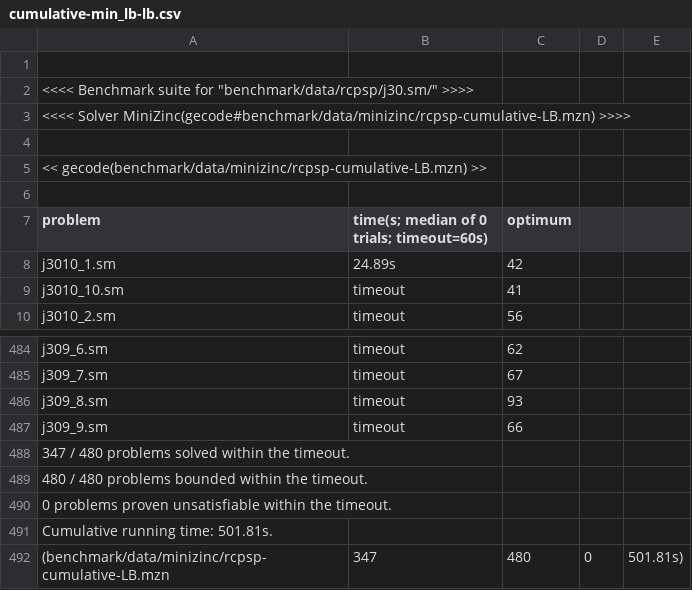
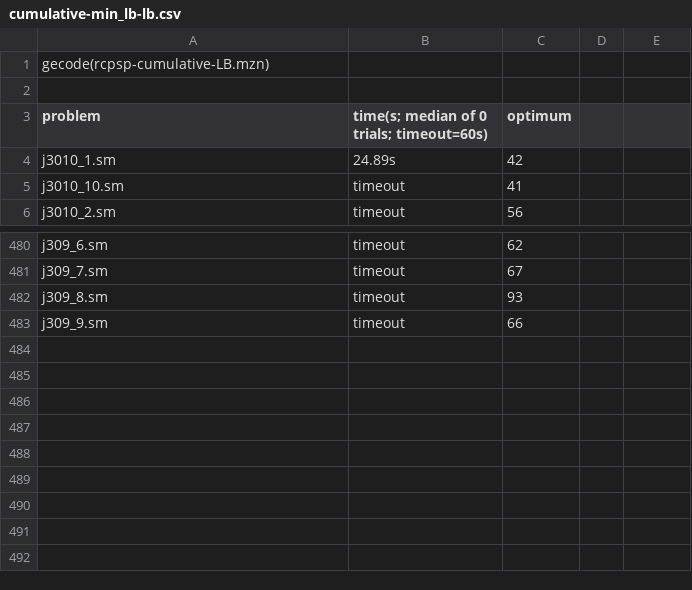
Before and after one commit to mpelleau/AbSolute, a CSV file: benchmark/database/rcpsp/j30/gecode-6.0.1/cumulative-min_lb-lb.csv, drawn as a sheet; only a part is shown, gaps mark what is left out; removed rows and columns are numbered as before the commit, all else as after; the diff names each change by its address in the sheet, - before the commit and + after, or states it on an @@ line.

Commit message:
[benchmarks] Unify the format of the database files and add optimum.

```diff
--- a/benchmark/database/rcpsp/j30/gecode-6.0.1/cumulative-min_lb-lb.csv
+++ b/benchmark/database/rcpsp/j30/gecode-6.0.1/cumulative-min_lb-lb.csv
-row 1: (empty)
-A1 (problem): <<<< Benchmark suite for "benchmark/data/rcpsp/j30.sm/" >>>>
+A1 (problem): gecode(rcpsp-cumulative-LB.mzn)
-row 3: <<<< Solver MiniZinc(gecode#benchmark/data/minizinc/rcpsp-cumulative-LB.mzn) >>>>
-row 4: (empty)
-row 5: << gecode(benchmark/data/minizinc/rcpsp-cumulative-LB.mzn) >>
-row 488: 347 / 480 problems solved within the timeout.
-row 489: 480 / 480 problems bounded within the timeout.
-row 490: 0 problems proven unsatisfiable within the timeout.
-row 491: Cumulative running time: 501.81s.
-row 492: (benchmark/data/minizinc/rcpsp-cumulative-LB.mzn | 347 | 480 | 0 | 501.81s)
```
Also changed, not shown: benchmark/database/rcpsp/j30/absolute-03-04-ca3f8b0/octagon-max_min-lb.csv, benchmark/database/rcpsp/j30/absolute-03-04-ca3f8b0/octagon-min_max-lb.csv, 25 other files.
